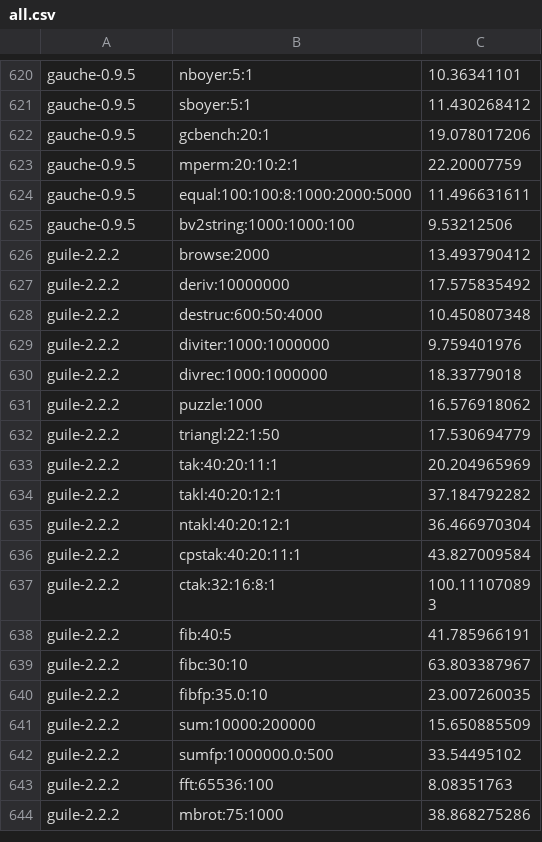
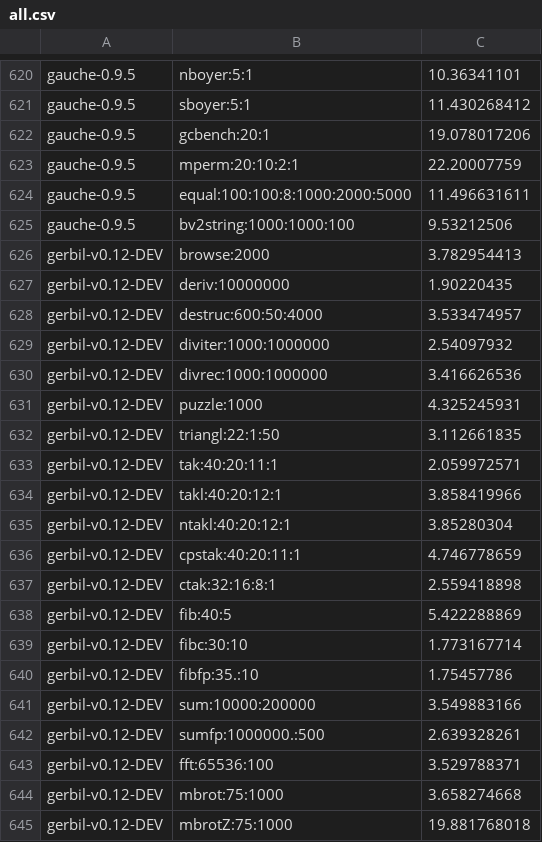
Before and after one commit to ecraven/r7rs-benchmarks, a CSV file: all.csv, drawn as a sheet; only a part is shown, gaps mark what is left out; the shorter side is filled out with more unchanged rows; the diff covers the shown part only.

Commit message:
added gerbil to run

```diff
--- a/all.csv
+++ b/all.csv
@@ -625 +625,21 @@ gauche-0.9.5,equal:100:100:8:1000:2000:5000,11.496631611
 gauche-0.9.5,bv2string:1000:1000:100,9.53212506
+gerbil-v0.12-DEV,browse:2000,3.782954413
+gerbil-v0.12-DEV,deriv:10000000,1.90220435
+gerbil-v0.12-DEV,destruc:600:50:4000,3.533474957
+gerbil-v0.12-DEV,diviter:1000:1000000,2.54097932
+gerbil-v0.12-DEV,divrec:1000:1000000,3.416626536
+gerbil-v0.12-DEV,puzzle:1000,4.325245931
+gerbil-v0.12-DEV,triangl:22:1:50,3.112661835
+gerbil-v0.12-DEV,tak:40:20:11:1,2.059972571
+gerbil-v0.12-DEV,takl:40:20:12:1,3.858419966
+gerbil-v0.12-DEV,ntakl:40:20:12:1,3.85280304
+gerbil-v0.12-DEV,cpstak:40:20:11:1,4.746778659
+gerbil-v0.12-DEV,ctak:32:16:8:1,2.559418898
+gerbil-v0.12-DEV,fib:40:5,5.422288869
+gerbil-v0.12-DEV,fibc:30:10,1.773167714
+gerbil-v0.12-DEV,fibfp:35.:10,1.75457786
+gerbil-v0.12-DEV,sum:10000:200000,3.549883166
+gerbil-v0.12-DEV,sumfp:1000000.:500,2.639328261
+gerbil-v0.12-DEV,fft:65536:100,3.529788371
+gerbil-v0.12-DEV,mbrot:75:1000,3.658274668
+gerbil-v0.12-DEV,mbrotZ:75:1000,19.881768018
```
Also changed, not shown: 37 added rows elsewhere in this file, 2 other files.
